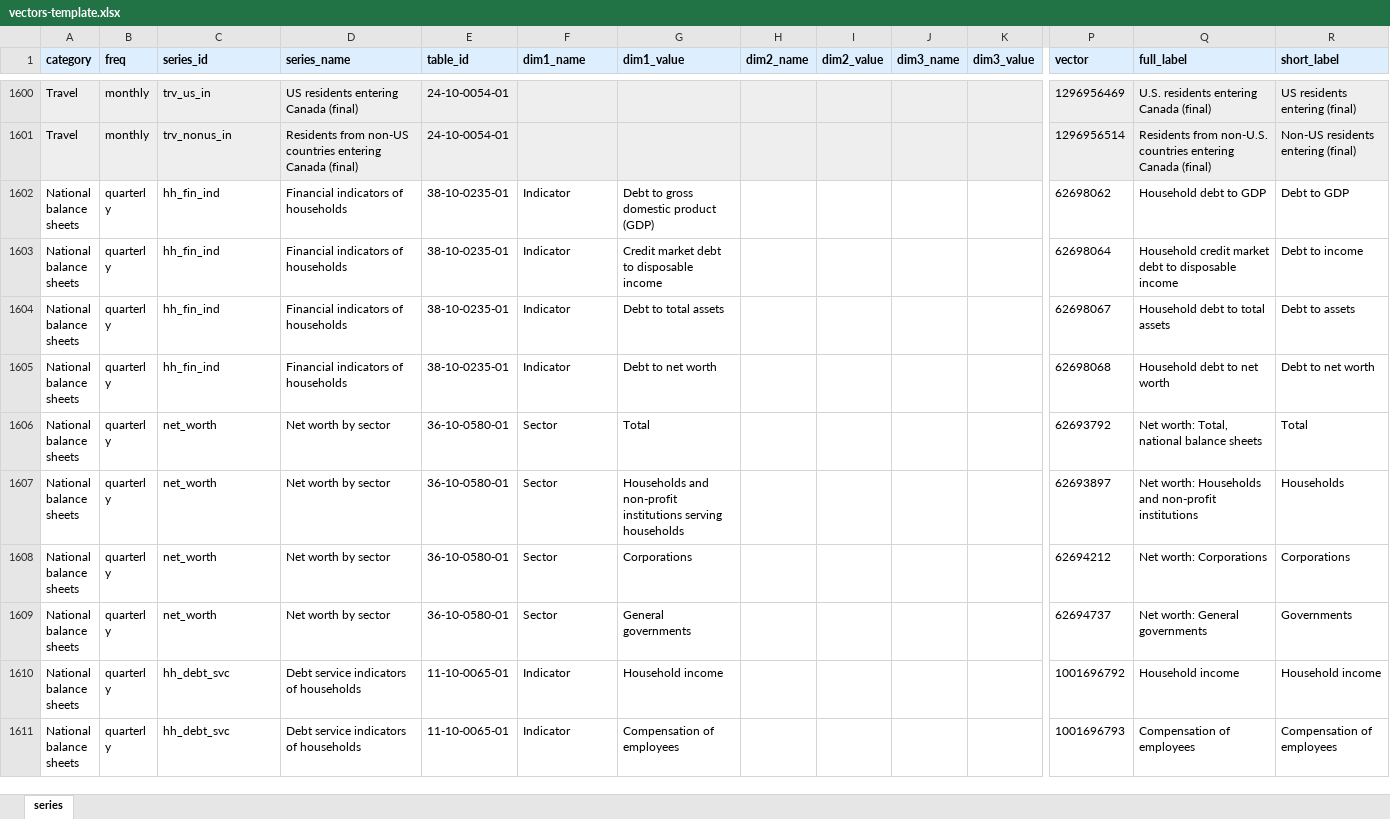
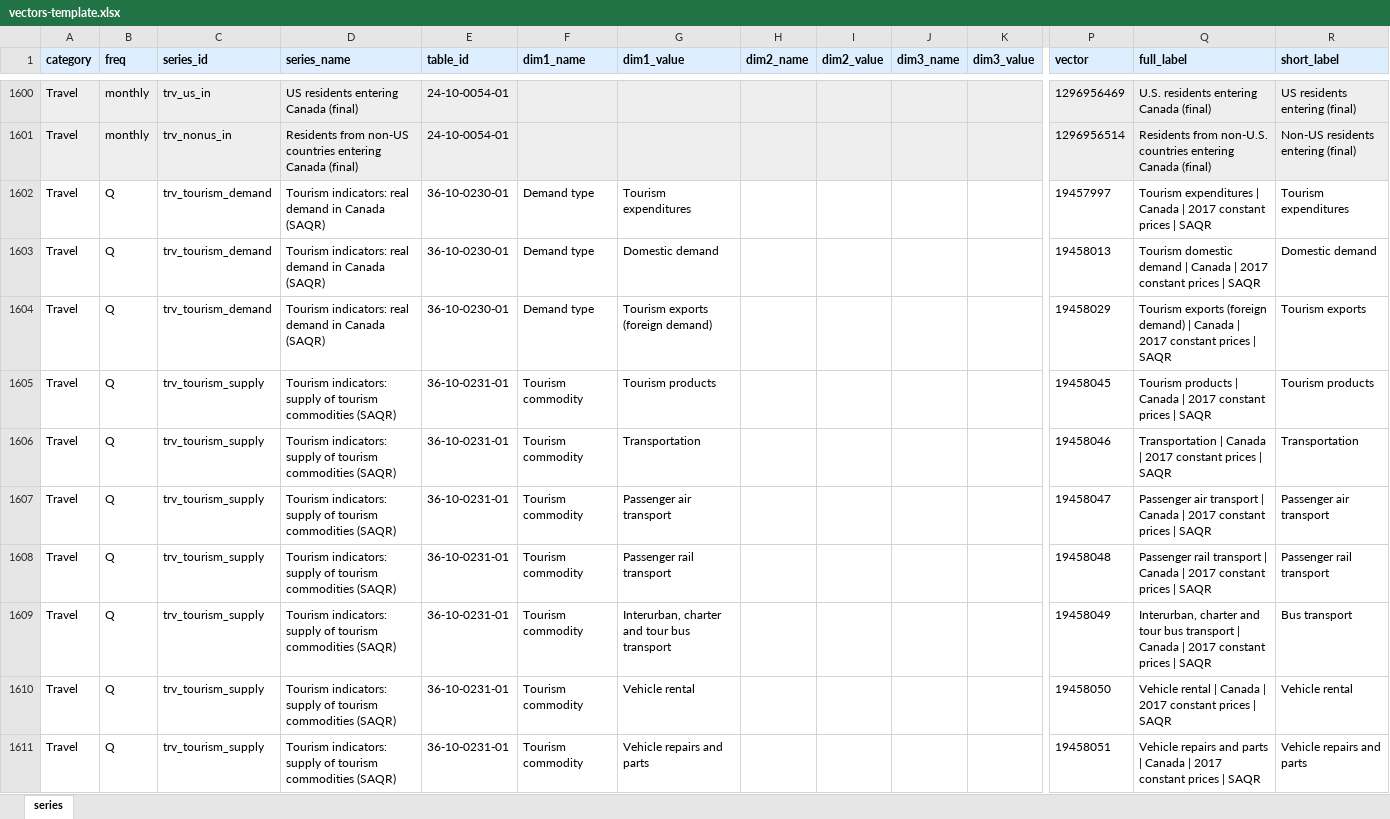
Before and after one commit to jmkyyz/statcan-explorer, an Excel workbook: vectors-template.xlsx, sheet series, drawn as a sheet; only a part is shown, gaps mark what is left out; the shorter side is filled out with more unchanged rows; values as stored, in another font and other column widths than the file's, no borders; rows hold the shown columns only; the diff covers the shown part only; the diff names each change by its address in the sheet, - before the commit and + after, or states it on an @@ line.

Commit message:
Add National Tourism Indicators to Travel category

```diff
--- a/vectors-template.xlsx (sheet series)
+++ b/vectors-template.xlsx (sheet series)
+row 1602: Travel | Q | trv_tourism_demand | Tourism indicators: real demand in Canada (SAQR) | 36-10-0230-01 | Demand type | Tourism expenditures |  |  |  |  | 19457997 | Tourism expenditures | Canada | 2017 constant prices | SAQR | Tourism expenditures
+row 1603: Travel | Q | trv_tourism_demand | Tourism indicators: real demand in Canada (SAQR) | 36-10-0230-01 | Demand type | Domestic demand |  |  |  |  | 19458013 | Tourism domestic demand | Canada | 2017 constant prices | SAQR | Domestic demand
+row 1604: Travel | Q | trv_tourism_demand | Tourism indicators: real demand in Canada (SAQR) | 36-10-0230-01 | Demand type | Tourism exports (foreign demand) |  |  |  |  | 19458029 | Tourism exports (foreign demand) | Canada | 2017 constant prices | SAQR | Tourism exports
+row 1605: Travel | Q | trv_tourism_supply | Tourism indicators: supply of tourism commodities (SAQR) | 36-10-0231-01 | Tourism commodity | Tourism products |  |  |  |  | 19458045 | Tourism products | Canada | 2017 constant prices | SAQR | Tourism products
+row 1606: Travel | Q | trv_tourism_supply | Tourism indicators: supply of tourism commodities (SAQR) | 36-10-0231-01 | Tourism commodity | Transportation |  |  |  |  | 19458046 | Transportation | Canada | 2017 constant prices | SAQR | Transportation
+row 1607: Travel | Q | trv_tourism_supply | Tourism indicators: supply of tourism commodities (SAQR) | 36-10-0231-01 | Tourism commodity | Passenger air transport |  |  |  |  | 19458047 | Passenger air transport | Canada | 2017 constant prices | SAQR | Passenger air transport
+row 1608: Travel | Q | trv_tourism_supply | Tourism indicators: supply of tourism commodities (SAQR) | 36-10-0231-01 | Tourism commodity | Passenger rail transport |  |  |  |  | 19458048 | Passenger rail transport | Canada | 2017 constant prices | SAQR | Passenger rail transport
+row 1609: Travel | Q | trv_tourism_supply | Tourism indicators: supply of tourism commodities (SAQR) | 36-10-0231-01 | Tourism commodity | Interurban, charter and tour bus transport |  |  |  |  | 19458049 | Interurban, charter and tour bus transport | Canada | 2017 constant prices | SAQR | Bus transport
+row 1610: Travel | Q | trv_tourism_supply | Tourism indicators: supply of tourism commodities (SAQR) | 36-10-0231-01 | Tourism commodity | Vehicle rental |  |  |  |  | 19458050 | Vehicle rental | Canada | 2017 constant prices | SAQR | Vehicle rental
+row 1611: Travel | Q | trv_tourism_supply | Tourism indicators: supply of tourism commodities (SAQR) | 36-10-0231-01 | Tourism commodity | Vehicle repairs and parts |  |  |  |  | 19458051 | Vehicle repairs and parts | Canada | 2017 constant prices | SAQR | Vehicle repairs and parts
```
Also changed, not shown: 20 added rows elsewhere in this sheet.
